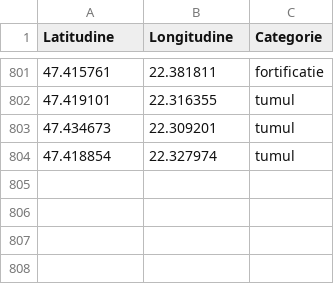
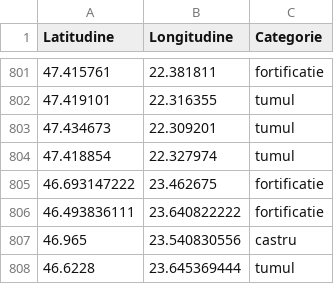
Before and after one commit to andrei-roba29/DetectLab_RO, a CSV file: data/lidar_scanner_points.csv, drawn as a sheet; only a part is shown, gaps mark what is left out; the diff names each change by its address in the sheet, - before the commit and + after, or states it on an @@ line.

Commit message:
Add World_Hillshade sublayer to LIDAR group + 4 new LIDAR Scanner points
- LIDAR: new sublayer World_Hillshade (Esri Elevation World_Hillshade MapServer 0)
  * js/map-app.js: LIDAR_SUB_LAYERS.worldHillshade with tile URL https://services.arcgisonline.com/ArcGIS/rest/services/Elevation/World_Hillshade/MapServer/tile/{z}/{y}/{x}, maxNativeZoom 16, custom attribution
  * setLidarWorldHillshadeOpacity, zoomend handling, LIDAR_COUNTY_BOUNDS entry
  * index.html: UI slider lidarWorldHillshadeOpacitySlider
  * vertical-opacity-control.js: layer name + toggle key mapping

- LIDAR Scanner DB: add 4 sites converted from DMS
  46.693147222,23.462675,fortificatie (46°41'35.33"N 23°27'45.63"E)
  46.493836111,23.640822222,fortificatie (46°29'37.81"N 23°38'26.96"E)
  46.965,23.540830556,castru (46°57'54.00"N 23°32'26.99"E)
  46.6228,23.645369444,tumul (46°37'22.08"N 23°38'43.33"E)
  * bump cache-buster to v=20261009-world-hillshade-4points

Co-authored-by: arena-agent <297053741+arena-agent@users.noreply.github.com>

```diff
--- a/data/lidar_scanner_points.csv
+++ b/data/lidar_scanner_points.csv
+row 805: 46.693147222 | 23.462675 | fortificatie
+row 806: 46.493836111 | 23.640822222 | fortificatie
+row 807: 46.965 | 23.540830556 | castru
+row 808: 46.6228 | 23.645369444 | tumul
```
Also changed, not shown: 4 other files.
